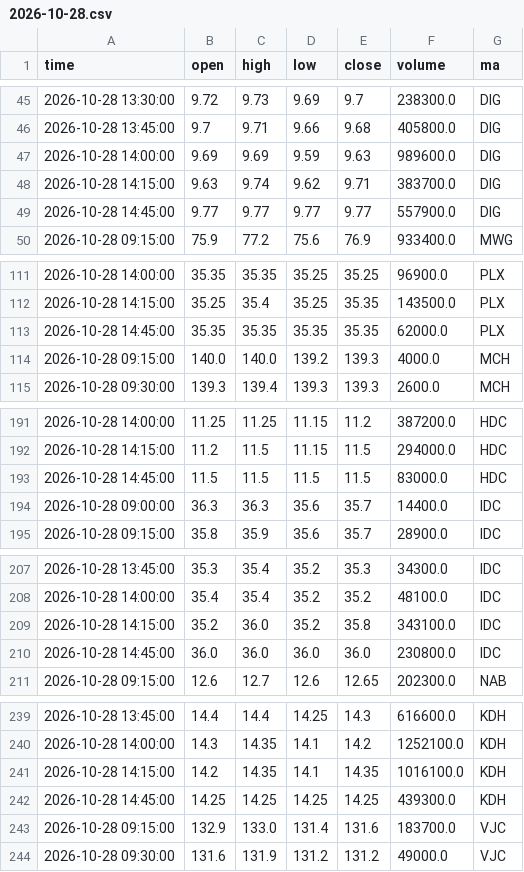
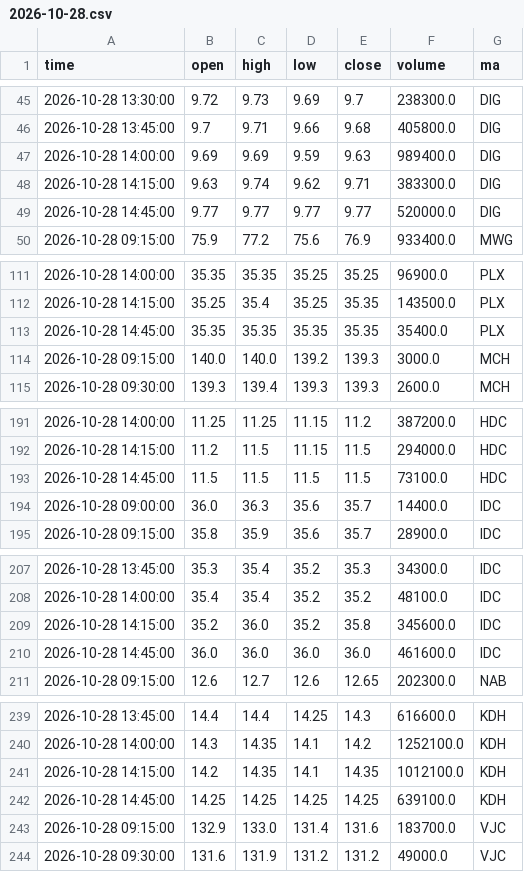
Before and after one commit to mihhle2006-beep/canh-bao-mua, a CSV file: lich_su_nen/2026-10-28.csv, drawn as a sheet; only a part is shown, gaps mark what is left out; the diff covers the shown part only.

```diff
--- a/lich_su_nen/2026-10-28.csv
+++ b/lich_su_nen/2026-10-28.csv
@@ -46,5 +46,5 @@ time,open,high,low,close,volume,ma
 2026-10-28 13:45:00,9.7,9.71,9.66,9.68,405800.0,DIG
-2026-10-28 14:00:00,9.69,9.69,9.59,9.63,989600.0,DIG
-2026-10-28 14:15:00,9.63,9.74,9.62,9.71,383700.0,DIG
-2026-10-28 14:45:00,9.77,9.77,9.77,9.77,557900.0,DIG
+2026-10-28 14:00:00,9.69,9.69,9.59,9.63,989400.0,DIG
+2026-10-28 14:15:00,9.63,9.74,9.62,9.71,383300.0,DIG
+2026-10-28 14:45:00,9.77,9.77,9.77,9.77,520000.0,DIG
 2026-10-28 09:15:00,75.9,77.2,75.6,76.9,933400.0,MWG
@@ -112,4 +112,4 @@ time,open,high,low,close,volume,ma
 2026-10-28 14:15:00,35.25,35.4,35.25,35.35,143500.0,PLX
-2026-10-28 14:45:00,35.35,35.35,35.35,35.35,62000.0,PLX
-2026-10-28 09:15:00,140.0,140.0,139.2,139.3,4000.0,MCH
+2026-10-28 14:45:00,35.35,35.35,35.35,35.35,35400.0,PLX
+2026-10-28 09:15:00,140.0,140.0,139.2,139.3,3000.0,MCH
 2026-10-28 09:30:00,139.3,139.4,139.3,139.3,2600.0,MCH
@@ -192,4 +192,4 @@ time,open,high,low,close,volume,ma
 2026-10-28 14:15:00,11.2,11.5,11.15,11.5,294000.0,HDC
-2026-10-28 14:45:00,11.5,11.5,11.5,11.5,83000.0,HDC
-2026-10-28 09:00:00,36.3,36.3,35.6,35.7,14400.0,IDC
+2026-10-28 14:45:00,11.5,11.5,11.5,11.5,73100.0,HDC
+2026-10-28 09:00:00,36.0,36.3,35.6,35.7,14400.0,IDC
 2026-10-28 09:15:00,35.8,35.9,35.6,35.7,28900.0,IDC
@@ -208,4 +208,4 @@ time,open,high,low,close,volume,ma
 2026-10-28 14:00:00,35.4,35.4,35.2,35.2,48100.0,IDC
-2026-10-28 14:15:00,35.2,36.0,35.2,35.8,343100.0,IDC
-2026-10-28 14:45:00,36.0,36.0,36.0,36.0,230800.0,IDC
+2026-10-28 14:15:00,35.2,36.0,35.2,35.8,345600.0,IDC
+2026-10-28 14:45:00,36.0,36.0,36.0,36.0,461600.0,IDC
 2026-10-28 09:15:00,12.6,12.7,12.6,12.65,202300.0,NAB
@@ -240,4 +240,4 @@ time,open,high,low,close,volume,ma
 2026-10-28 14:00:00,14.3,14.35,14.1,14.2,1252100.0,KDH
-2026-10-28 14:15:00,14.2,14.35,14.1,14.35,1016100.0,KDH
-2026-10-28 14:45:00,14.25,14.25,14.25,14.25,439300.0,KDH
+2026-10-28 14:15:00,14.2,14.35,14.1,14.35,1012100.0,KDH
+2026-10-28 14:45:00,14.25,14.25,14.25,14.25,639100.0,KDH
 2026-10-28 09:15:00,132.9,133.0,131.4,131.6,183700.0,VJC
```
Also changed, not shown: 9 edited cells elsewhere in this file, lich_su_sao.csv, 1 other file.
